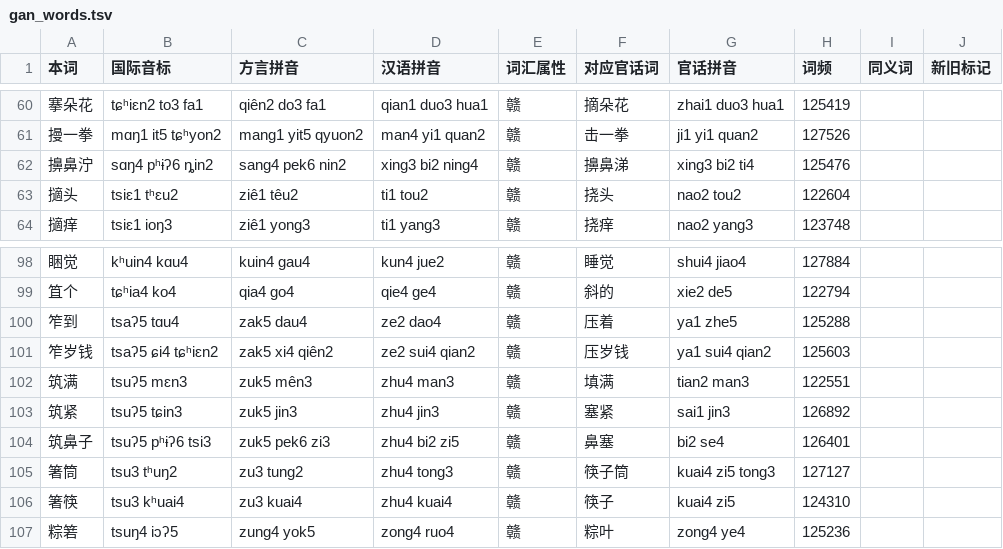
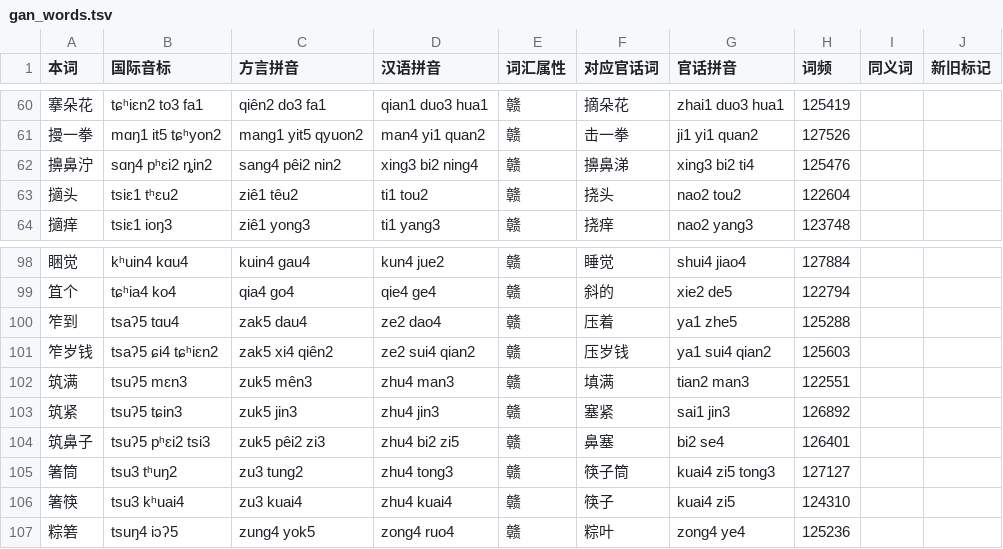
Before and after one commit to Doohaey/GonnyuGeneralIME, a TSV file: resources/regions/fungcen/dictionaries/gan_words.tsv, drawn as a sheet; only a part is shown, gaps mark what is left out.

```diff
--- a/resources/regions/fungcen/dictionaries/gan_words.tsv
+++ b/resources/regions/fungcen/dictionaries/gan_words.tsv
@@ -61,3 +61,3 @@
 摱一拳	mɑŋ1 it5 tɕʰyon2	mang1 yit5 qyuon2	man4 yi1 quan2	赣	击一拳	ji1 yi1 quan2	127526		
-擤鼻泞	sɑŋ4 pʰɨʔ6 ȵin2	sang4 pek6 nin2	xing3 bi2 ning4	赣	擤鼻涕	xing3 bi2 ti4	125476		
+擤鼻泞	sɑŋ4 pʰɛi2 ȵin2	sang4 pêi2 nin2	xing3 bi2 ning4	赣	擤鼻涕	xing3 bi2 ti4	125476		
 擿头	tsiɛ1 tʰɛu2	ziê1 têu2	ti1 tou2	赣	挠头	nao2 tou2	122604		
@@ -103,3 +103,3 @@
 筑紧	tsuʔ5 tɕin3	zuk5 jin3	zhu4 jin3	赣	塞紧	sai1 jin3	126892		
-筑鼻子	tsuʔ5 pʰɨʔ6 tsi3	zuk5 pek6 zi3	zhu4 bi2 zi5	赣	鼻塞	bi2 se4	126401		
+筑鼻子	tsuʔ5 pʰɛi2 tsi3	zuk5 pêi2 zi3	zhu4 bi2 zi5	赣	鼻塞	bi2 se4	126401		
 箸筒	tsu3 tʰuŋ2	zu3 tung2	zhu4 tong3	赣	筷子筒	kuai4 zi5 tong3	127127		
```
Also changed, not shown: resources/regions/fungcen/dictionaries/chars.tsv, resources/regions/fungcen/dictionaries/words.tsv, 3 other files.
